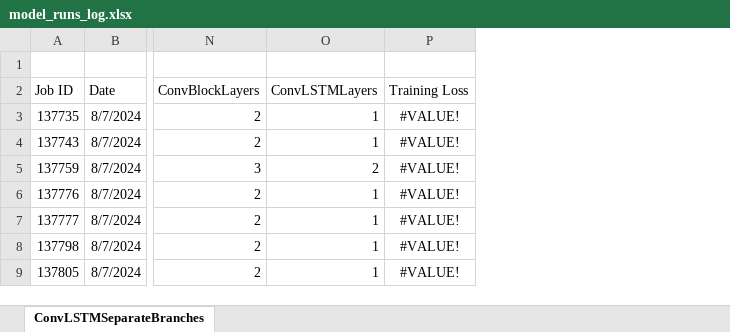
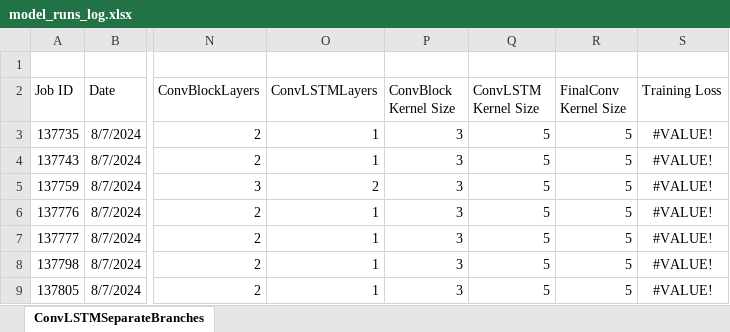
Before and after one commit to VarunKhandekar/ProjectFlood, an Excel workbook: model_runs/model_runs_log.xlsx, sheet ConvLSTMSeparateBranches, drawn as a sheet; only a part is shown, gaps mark what is left out; values as stored, in another font and other column widths than the file's, no borders; the diff names each change by its address in the sheet, - before the commit and + after, or states it on an @@ line.

Commit message:
updating model logs

```diff
--- a/model_runs/model_runs_log.xlsx (sheet ConvLSTMSeparateBranches)
+++ b/model_runs/model_runs_log.xlsx (sheet ConvLSTMSeparateBranches)
+column P (ConvBlock Kernel Size), rows 3-9: all 3
+column Q (ConvLSTM Kernel Size), rows 3-9: all 5
+column R (FinalConv Kernel Size), rows 3-9: all 5
```
